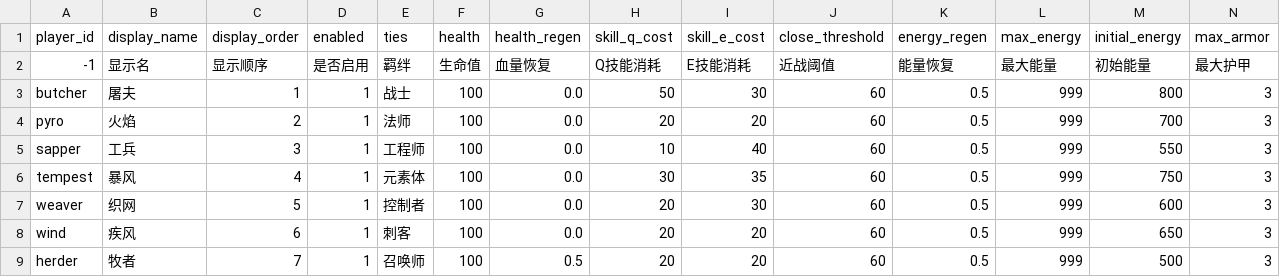
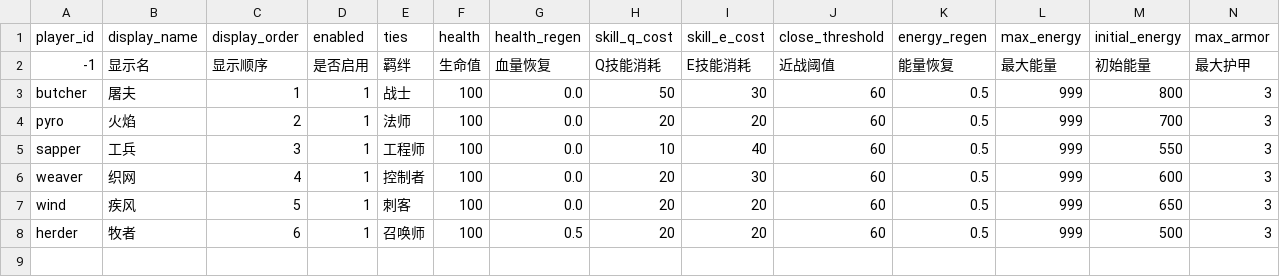
Before and after one commit to kid408/PolyLash, a CSV file: config/player/player_config.csv, drawn as a sheet; only a part is shown; removed rows and columns are numbered as before the commit, all else as after; rows hold the shown columns only; the diff names each change by its address in the sheet, - before the commit and + after, or states it on an @@ line.

```diff
--- a/config/player/player_config.csv
+++ b/config/player/player_config.csv
-row 6: tempest | 暴风 | 4 | 1 | 元素体 | 100 | 0.0 | 30 | 35 | 60 | 0.5 | 999 | 750 | 3
-C6 (display_order): 5
+C6 (display_order): 4
-C7 (display_order): 6
+C7 (display_order): 5
-C8 (display_order): 7
+C8 (display_order): 6
```
Also changed, not shown: config/player/player_visual.csv, 22 other files.
